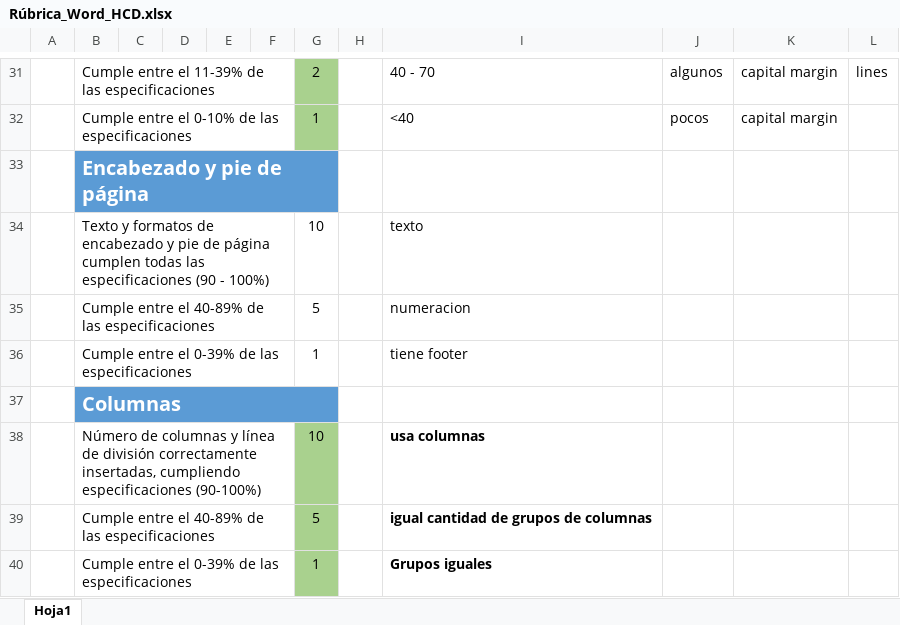
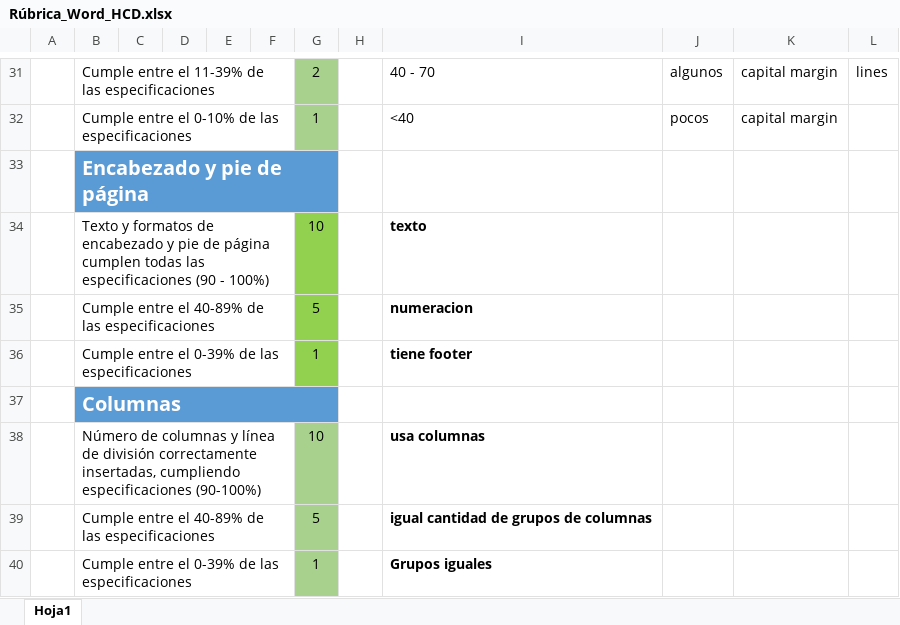
Before and after one commit to aavendan/wordMOOCGrader, an Excel workbook: referencias/Rúbrica_Word_HCD.xlsx, sheet Hoja1, drawn as a sheet; only a part is shown, gaps mark what is left out; values as stored, in another font and other column widths than the file's, no borders; the diff names each change by its address in the sheet, - before the commit and + after, or states it on an @@ line.

```diff
--- a/referencias/Rúbrica_Word_HCD.xlsx (sheet Hoja1)
+++ b/referencias/Rúbrica_Word_HCD.xlsx (sheet Hoja1)
-G34:G36 fill: none
+G34:G36 fill: #92D050
-I34:I36 bold: off
+I34:I36 bold: on
```
Also changed, not shown: 6 other files.
